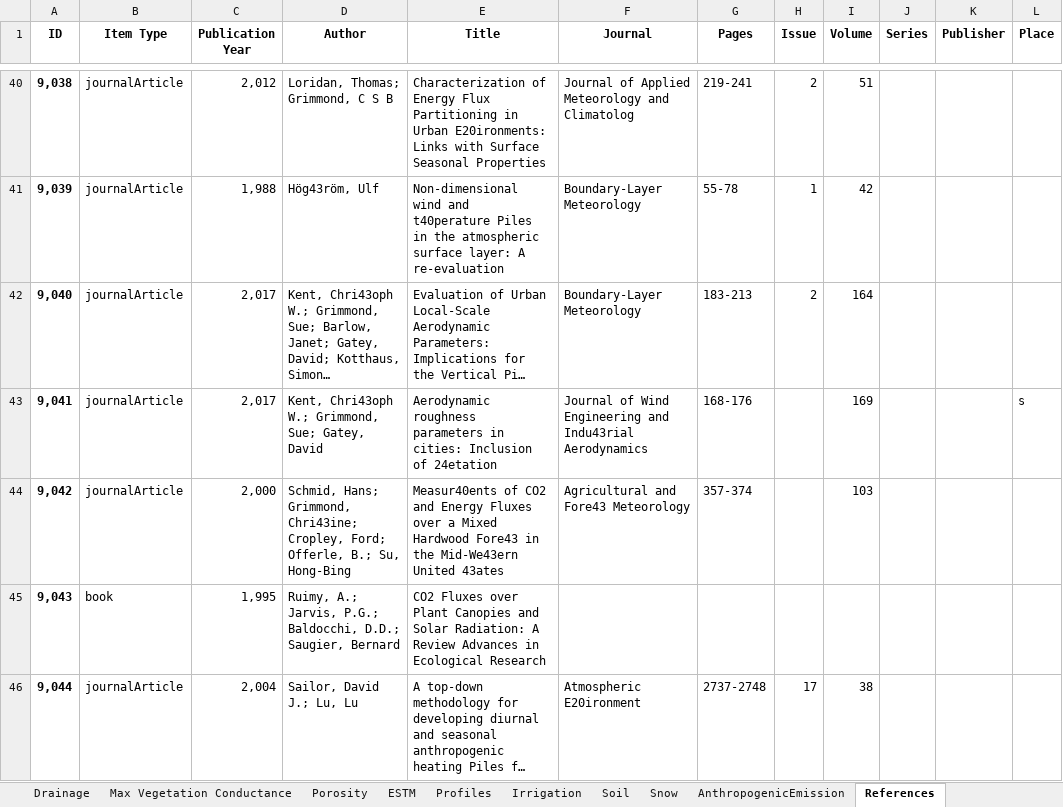
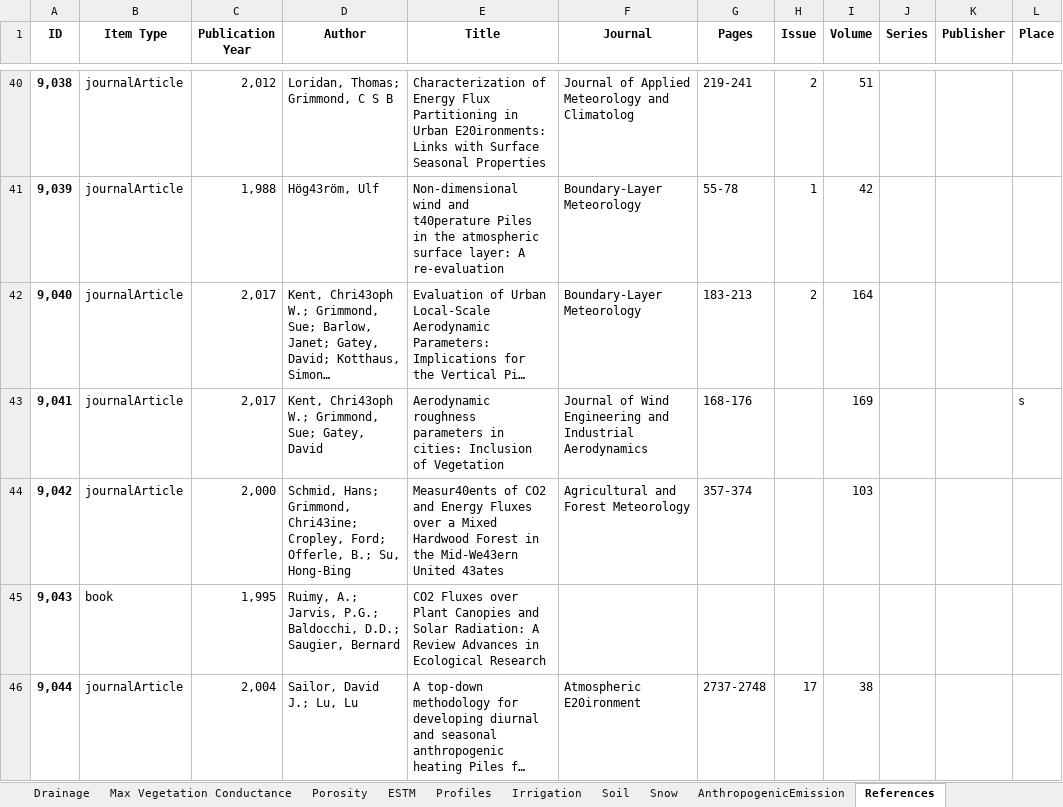
Before and after one commit to gusbacos/suews_database_manager, an Excel workbook: data/database.xlsx, sheet References, drawn as a sheet; only a part is shown, gaps mark what is left out; long unchanged cells end in …; values as stored, in another font and other column widths than the file's, no borders; the diff covers the shown part only; the diff names each change by its address in the sheet, - before the commit and + after, or states it on an @@ line.

```diff
--- a/data/database.xlsx (sheet References)
+++ b/data/database.xlsx (sheet References)
-E43 (Title): …Inclusion of 24etation
+E43 (Title): …Inclusion of Vegetation
-F43 (Journal): …Engineering and Indu43rial Aerodynamics
+F43 (Journal): …Engineering and Industrial Aerodynamics
-E44 (Title): …Mixed Hardwood Fore43 in the…
+E44 (Title): …Mixed Hardwood Forest in the…
-F44 (Journal): Agricultural and Fore43 Meteorology
+F44 (Journal): Agricultural and Forest Meteorology
```
Also changed, not shown: 13 edited cells elsewhere in this sheet, sheet Types, sheet Emissivity, sheet Albedo, sheet ANOHM, sheet Biogen CO2, sheet OHM, 10 more sheets, 25 other files.
